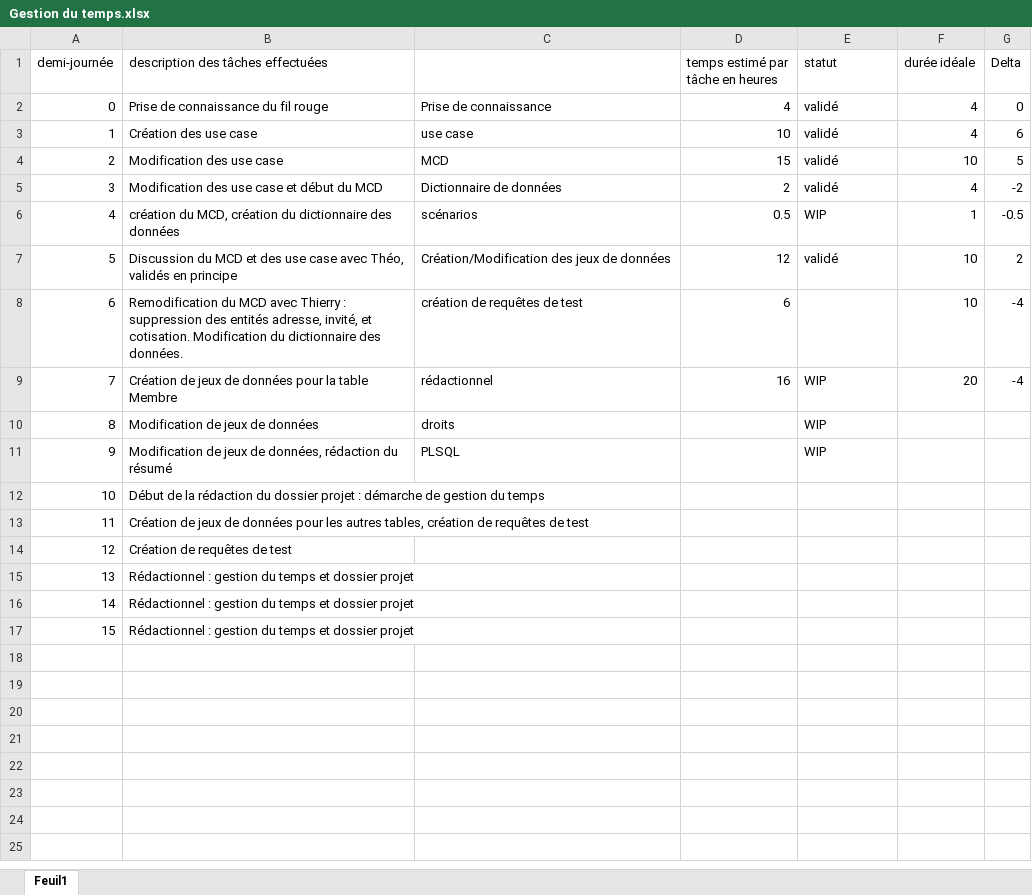
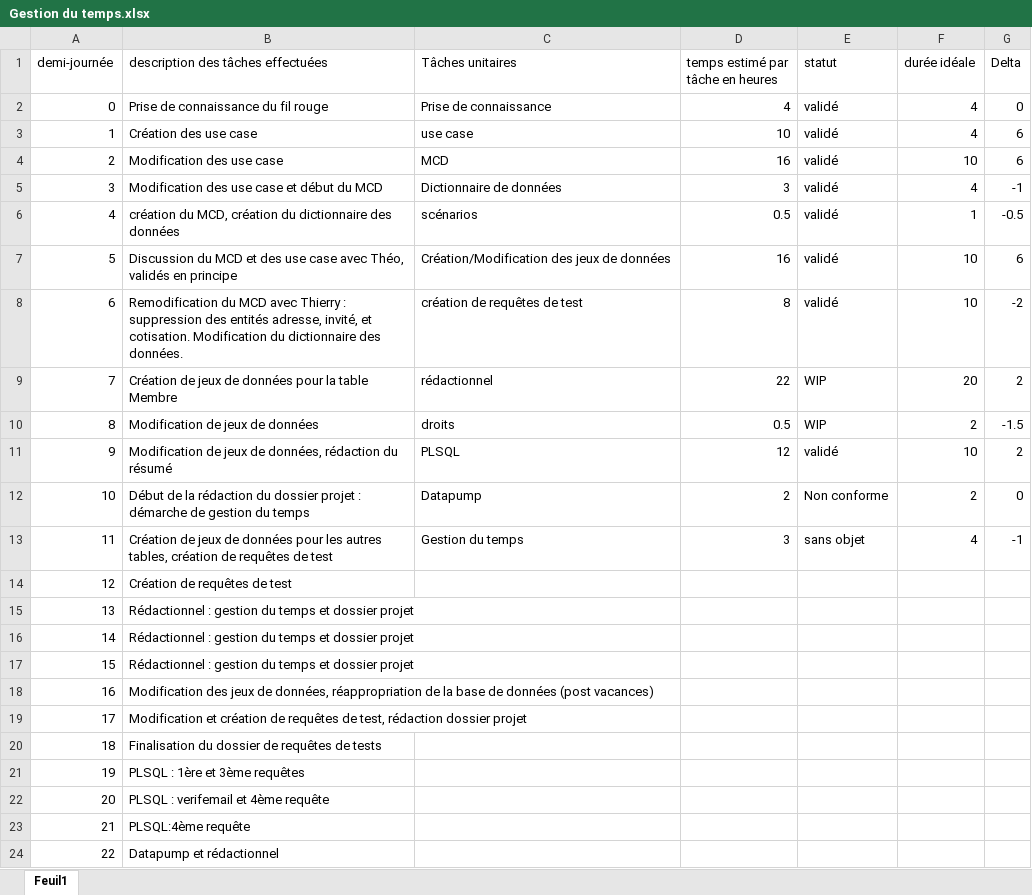
Before and after one commit to E1000y/FilRougeMCMP, an Excel workbook: Gestion du temps.xlsx, sheet Feuil1, drawn as a sheet; values as stored, in another font and other column widths than the file's, no cell formats; conditional formats not drawn; removed rows and columns are numbered as before the commit, all else as after; the diff names each change by its address in the sheet, - before the commit and + after, or states it on an @@ line.

```diff
--- a/Gestion du temps.xlsx (sheet Feuil1)
+++ b/Gestion du temps.xlsx (sheet Feuil1)
-C1: (empty)
+C1: Tâches unitaires
-D4 (temps estimé par tâche en heures): 15
+D4 (temps estimé par tâche en heures): 16
-G4 (Delta): 5
+G4 (Delta): 6
-D5 (temps estimé par tâche en heures): 2
+D5 (temps estimé par tâche en heures): 3
-G5 (Delta): -2
+G5 (Delta): -1
-E6 (statut): WIP
+E6 (statut): validé
-D7 (temps estimé par tâche en heures): 12
+D7 (temps estimé par tâche en heures): 16
-G7 (Delta): 2
+G7 (Delta): 6
-D8 (temps estimé par tâche en heures): 6
+D8 (temps estimé par tâche en heures): 8
-E8 (statut): (empty)
+E8 (statut): validé
-G8 (Delta): -4
+G8 (Delta): -2
-D9 (temps estimé par tâche en heures): 16
+D9 (temps estimé par tâche en heures): 22
-G9 (Delta): -4
+G9 (Delta): 2
-D10 (temps estimé par tâche en heures): (empty)
+D10 (temps estimé par tâche en heures): 0.5
-F10 (durée idéale): (empty)
+F10 (durée idéale): 2
-G10 (Delta): (empty)
+G10 (Delta): -1.5
-D11 (temps estimé par tâche en heures): (empty)
+D11 (temps estimé par tâche en heures): 12
-E11 (statut): WIP
+E11 (statut): validé
-F11 (durée idéale): (empty)
+F11 (durée idéale): 10
-G11 (Delta): (empty)
+G11 (Delta): 2
-row 12: 10 | Début de la rédaction du dossier projet : démarche de gestion du temps
-row 13: 11 | Création de jeux de données pour les autres tables, création de requêtes de test
+row 12: 10 | Début de la rédaction du dossier projet : démarche de gestion du temps | Datapump | 2 | Non conforme | 2 | 0
+row 13: 11 | Création de jeux de données pour les autres tables, création de requêtes de test | Gestion du temps | 3 | sans objet | 4 | -1
+row 18: 16 | Modification des jeux de données, réappropriation de la base de données (post vacances)
+row 19: 17 | Modification et création de requêtes de test, rédaction dossier projet
+row 20: 18 | Finalisation du dossier de requêtes de tests
+row 21: 19 | PLSQL : 1ère et 3ème requêtes
+row 22: 20 | PLSQL : verifemail et 4ème requête
+row 23: 21 | PLSQL:4ème requête
+row 24: 22 | Datapump et rédactionnel
```
Also changed, not shown: cell formats, 3 other files.
